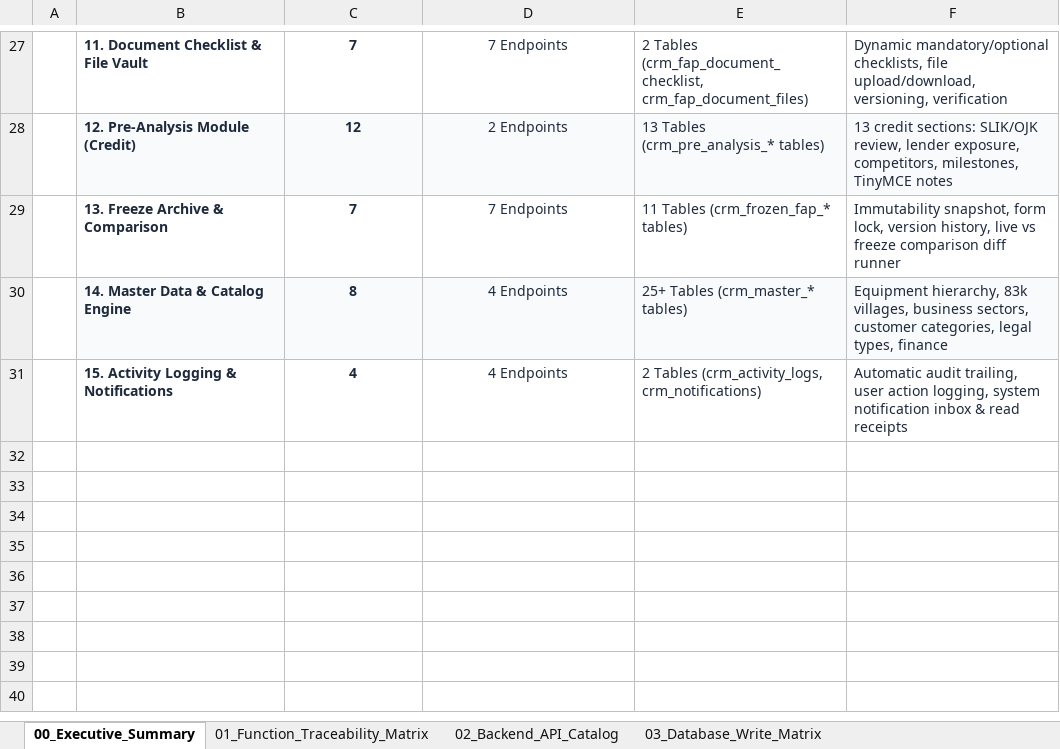
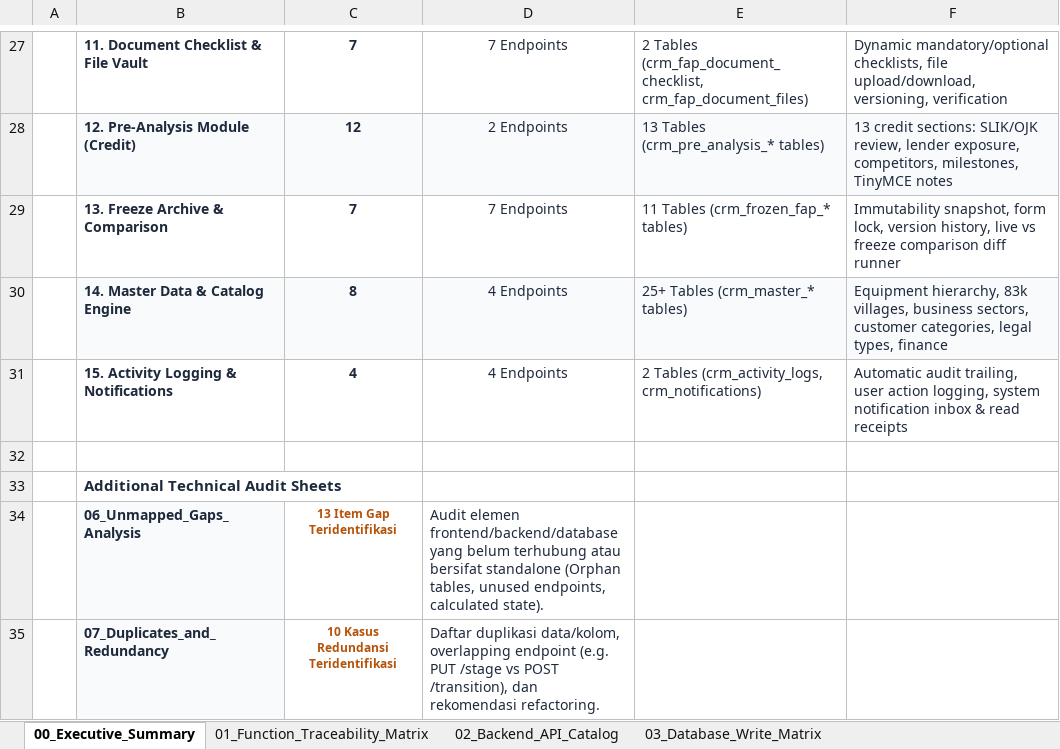
Before and after one commit to Bughopper14/Prototype, an Excel workbook: storage/CRM_Dashboard_Function_API_Database_Mapping.xlsx, sheet 00_Executive_Summary, drawn as a sheet; only a part is shown, gaps mark what is left out; values as stored, in another font and other column widths than the file's, no borders; the diff names each change by its address in the sheet, - before the commit and + after, or states it on an @@ line.

Commit message:
docs: add unmapped gaps analysis and duplicates redundancy sheets to dashboard mapping excel

```diff
--- a/storage/CRM_Dashboard_Function_API_Database_Mapping.xlsx (sheet 00_Executive_Summary)
+++ b/storage/CRM_Dashboard_Function_API_Database_Mapping.xlsx (sheet 00_Executive_Summary)
+row 32: (empty)
+row 33:  | Additional Technical Audit Sheets
+row 34:  | 06_Unmapped_Gaps_Analysis | 13 Item Gap Teridentifikasi | Audit elemen frontend/backend/database yang belum terhubung atau bersifat standalone (Orphan tables, unused endpoints, calculated state).
+row 35:  | 07_Duplicates_and_Redundancy | 10 Kasus Redundansi Teridentifikasi | Daftar duplikasi data/kolom, overlapping endpoint (e.g. PUT /stage vs POST /transition), dan rekomendasi refactoring.
```
Also changed, not shown: other sheet tabs.
